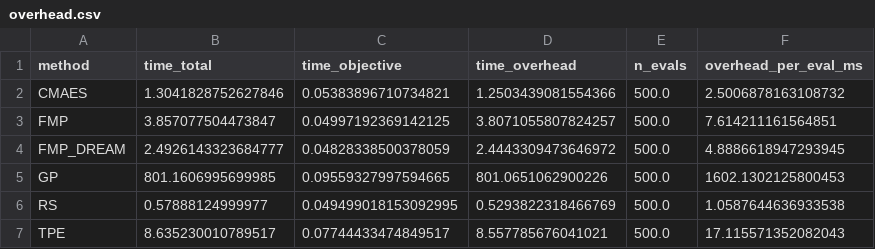
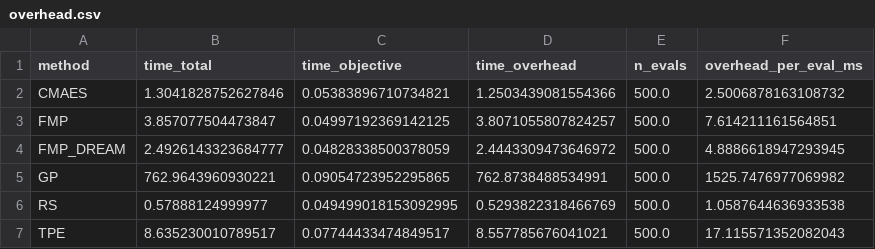
Before and after one commit to Coolercool47/HPO_RL, a CSV file: experiments_new/synt_functions/figures/overhead.csv, drawn as a sheet.

```diff
--- a/experiments_new/synt_functions/figures/overhead.csv
+++ b/experiments_new/synt_functions/figures/overhead.csv
@@ -4,3 +4,3 @@ FMP,3.857077504473847,0.04997192369142125,3.8071055807824257,500.0,7.61421116156
 FMP_DREAM,2.4926143323684777,0.04828338500378059,2.4443309473646972,500.0,4.8886618947293945
-GP,801.1606995699985,0.09559327997594665,801.0651062900226,500.0,1602.1302125800453
+GP,762.9643960930221,0.09054723952295865,762.8738488534991,500.0,1525.7476977069982
 RS,0.57888124999977,0.049499018153092995,0.5293822318466769,500.0,1.0587644636933538
```
Also changed, not shown: experiments_new/synt_functions/figures/summary_nregret.csv, experiments_new/synt_functions/figures/summary_value.csv, 13 other files.
